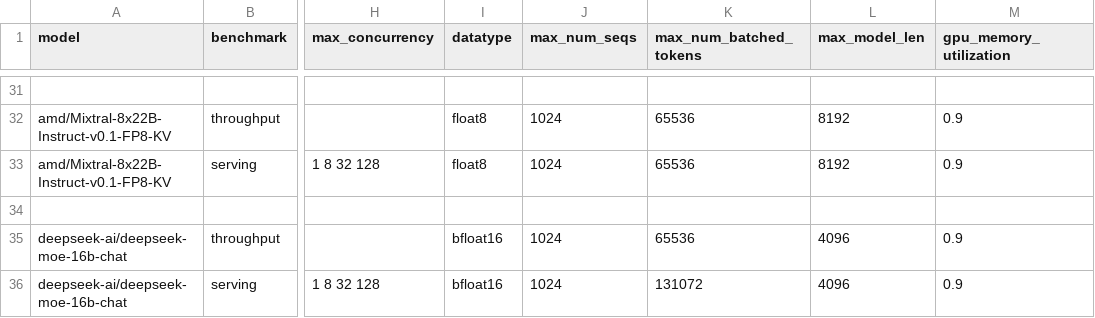
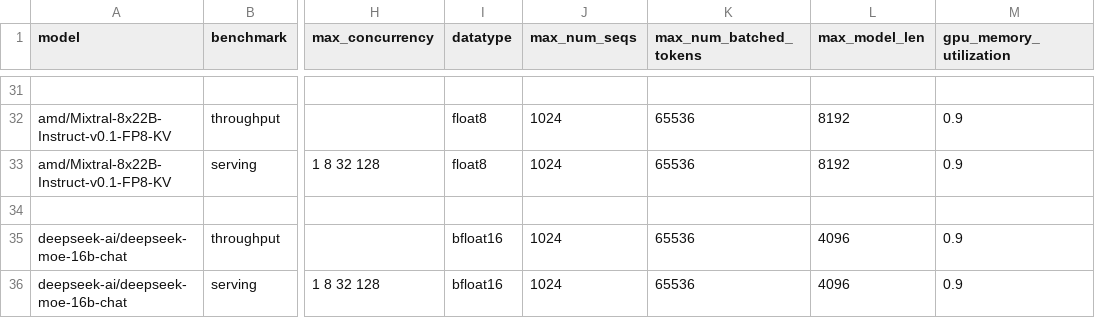
Before and after one commit to ROCm/MAD, a CSV file: scripts/vllm/configs/default.csv, drawn as a sheet; only a part is shown, gaps mark what is left out; the diff names each change by its address in the sheet, - before the commit and + after, or states it on an @@ line.

Commit message:
correct max num batched tokens

```diff
--- a/scripts/vllm/configs/default.csv
+++ b/scripts/vllm/configs/default.csv
-K36 (max_num_batched_tokens): 131072
+K36 (max_num_batched_tokens): 65536
```
